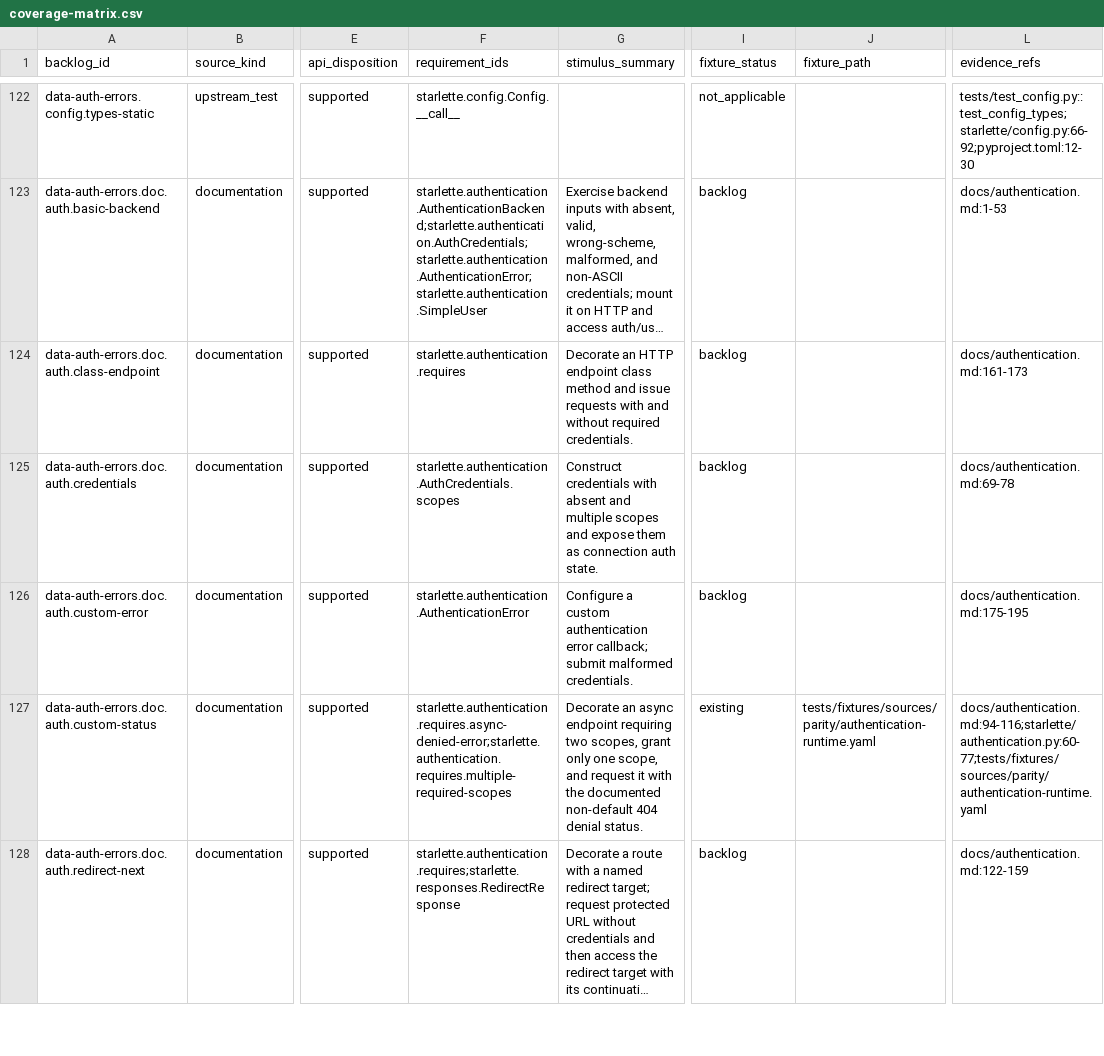
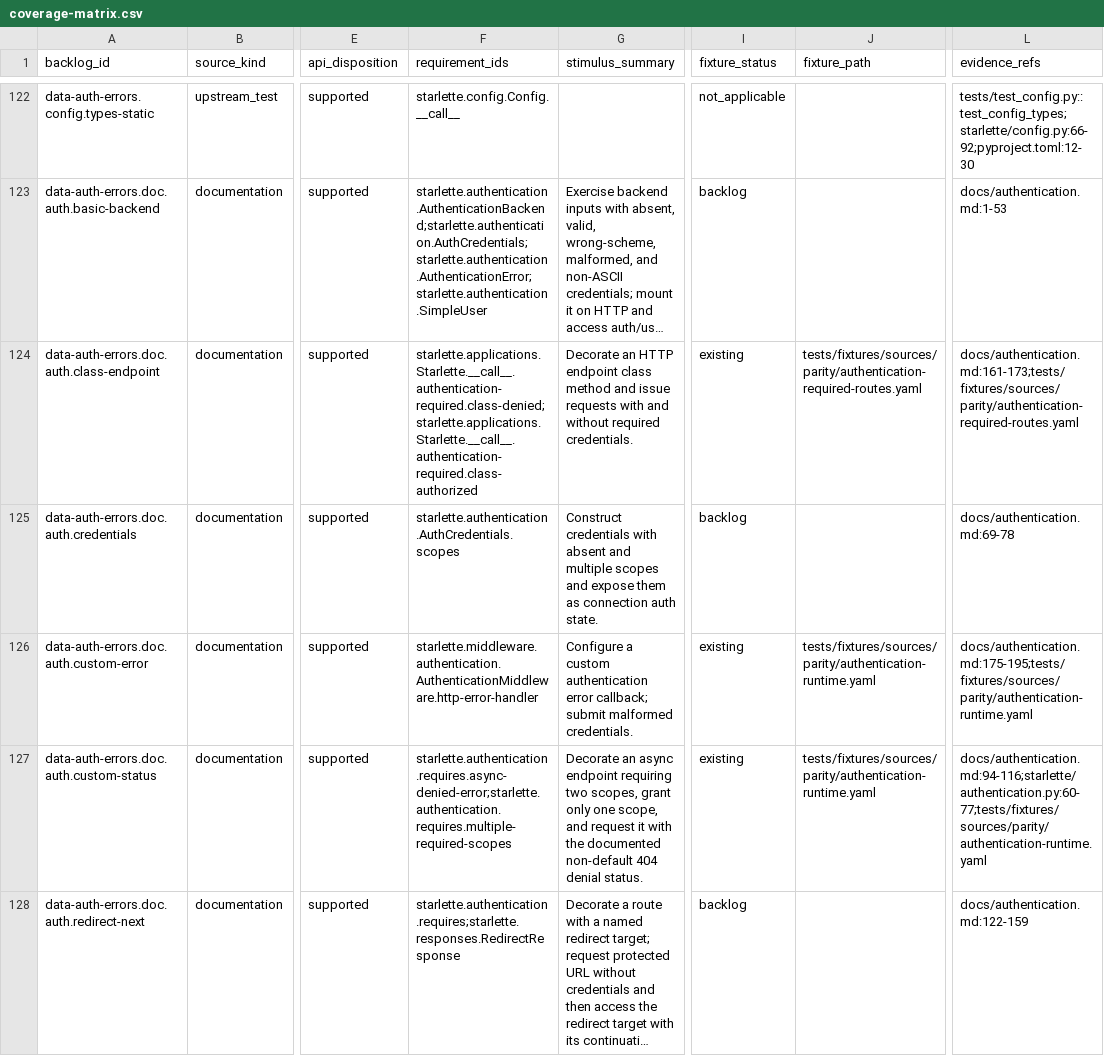
Before and after one commit to appunni-m/starlette-rs, a CSV file: docs/atlas/coverage-matrix.csv, drawn as a sheet; only a part is shown, gaps mark what is left out; long unchanged cells end in …; the diff names each change by its address in the sheet, - before the commit and + after, or states it on an @@ line.

```diff
--- a/docs/atlas/coverage-matrix.csv
+++ b/docs/atlas/coverage-matrix.csv
-F124 (requirement_ids): starlette.authentication.requires
+F124 (requirement_ids): starlette.applications.Starlette.__call__.authentication-required.class-denied;starlette.applications.Starlette.__call__.authentication-required.class-authorized
-I124 (fixture_status): backlog
+I124 (fixture_status): existing
-J124 (fixture_path): (empty)
+J124 (fixture_path): tests/fixtures/sources/parity/authentication-required-routes.yaml
-L124 (evidence_refs): docs/authentication.md:161-173
+L124 (evidence_refs): docs/authentication.md:161-173;tests/fixtures/sources/parity/authentication-required-routes.yaml
-F126 (requirement_ids): starlette.authentication.AuthenticationError
+F126 (requirement_ids): starlette.middleware.authentication.AuthenticationMiddleware.http-error-handler
-I126 (fixture_status): backlog
+I126 (fixture_status): existing
-J126 (fixture_path): (empty)
+J126 (fixture_path): tests/fixtures/sources/parity/authentication-runtime.yaml
-L126 (evidence_refs): docs/authentication.md:175-195
+L126 (evidence_refs): docs/authentication.md:175-195;tests/fixtures/sources/parity/authentication-runtime.yaml
```
Also changed, not shown: docs/atlas/fixture-backlog.csv, docs/atlas/reviews/data-auth-errors-fixtures.csv, 3 other files.
